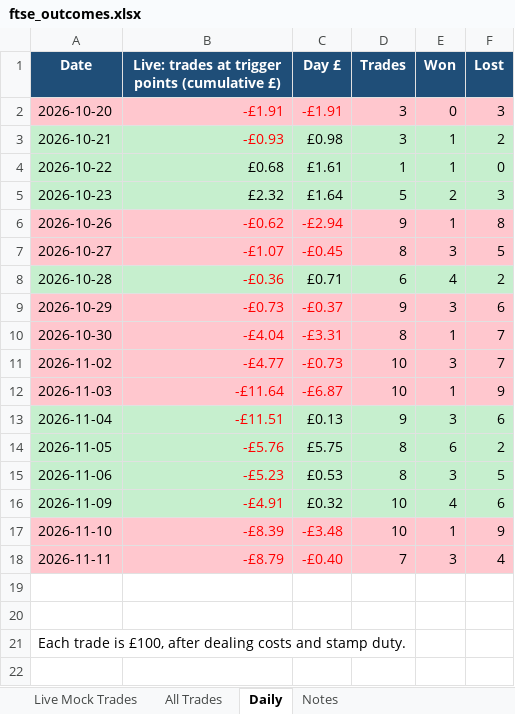
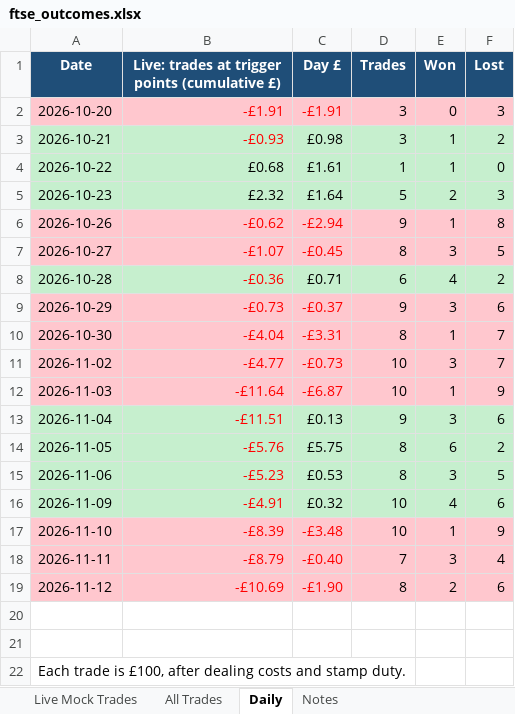
Before and after one commit to philwright210458-blip/ftse-trader, an Excel workbook: ftse_outcomes.xlsx, sheet Daily, drawn as a sheet; values as stored, in another font and other column widths than the file's, no borders; charts and pictures not drawn; the diff names each change by its address in the sheet, - before the commit and + after, or states it on an @@ line.

```diff
--- a/ftse_outcomes.xlsx (sheet Daily)
+++ b/ftse_outcomes.xlsx (sheet Daily)
+row 19: 2026-11-12 | -£10.69 | -£1.90 | 8 | 2 | 6
```
Also changed, not shown: sheet Live Mock Trades, sheet All Trades, sheet Notes, charts or pictures, ftse_momentum_live.xlsx, ftse_momentum_live_no_filter.xlsx, 6 other files.
